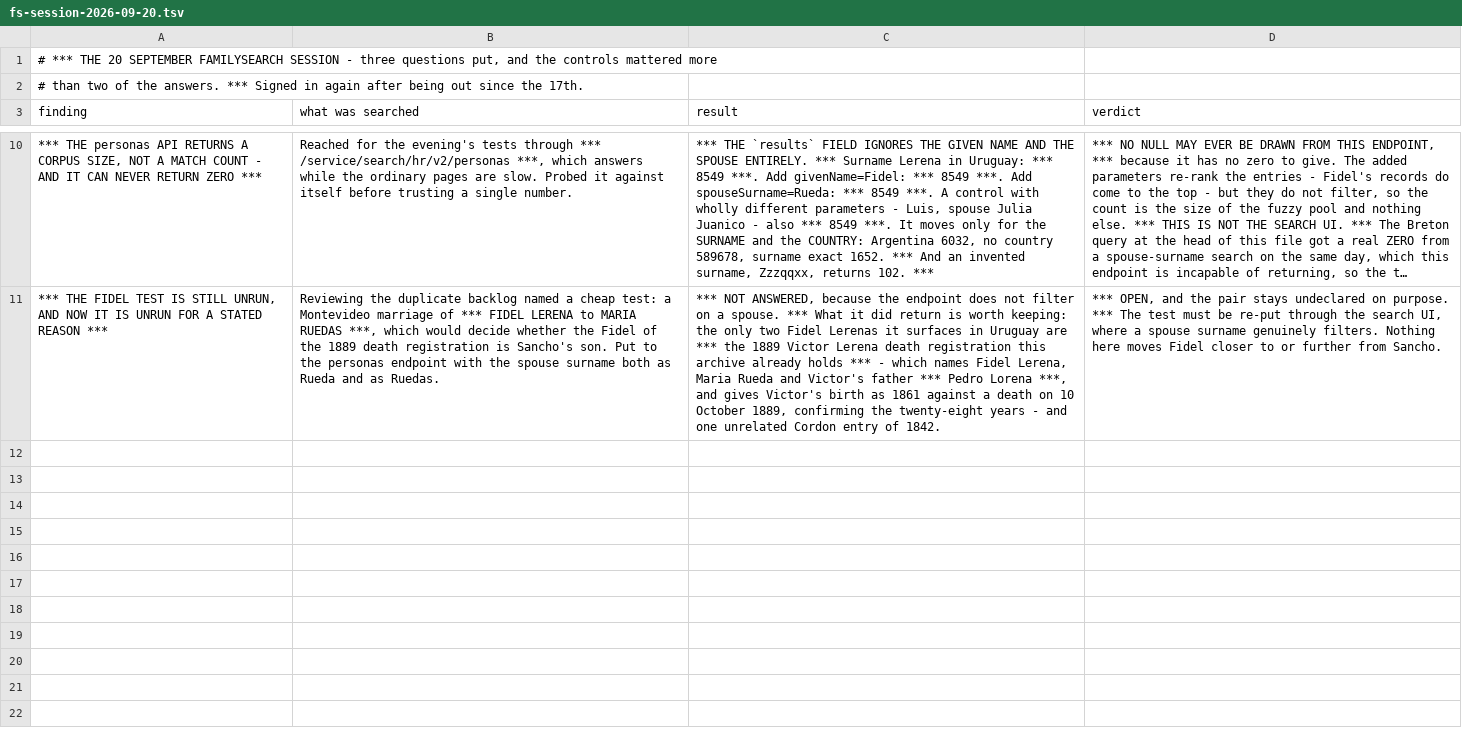
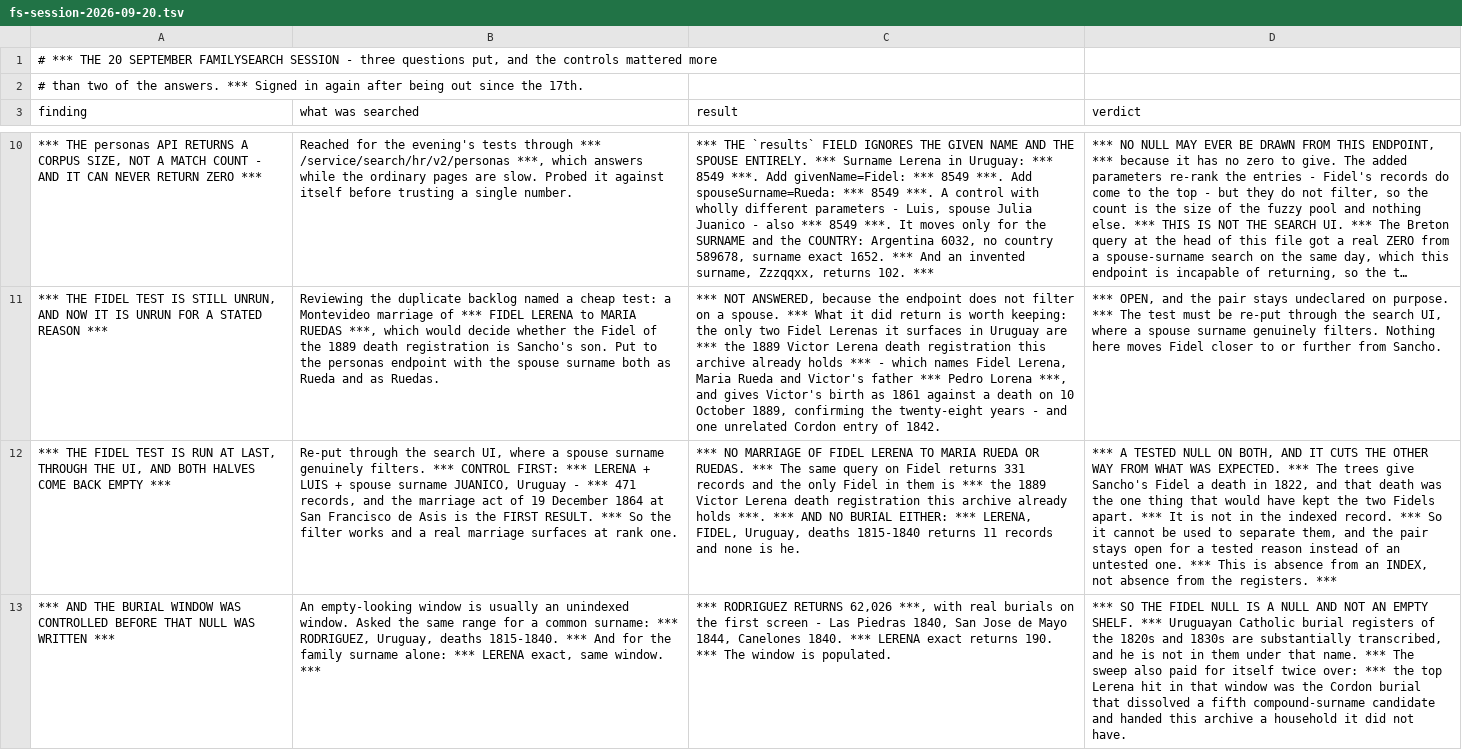
Before and after one commit to daviddef/TheLerena, a TSV file: data/fs-session-2026-09-20.tsv, drawn as a sheet; only a part is shown, gaps mark what is left out; long unchanged cells end in …; the diff names each change by its address in the sheet, - before the commit and + after, or states it on an @@ line.

```diff
--- a/data/fs-session-2026-09-20.tsv
+++ b/data/fs-session-2026-09-20.tsv
+row 12: *** THE FIDEL TEST IS RUN AT LAST, THROUGH THE UI, AND BOTH HALVES COME BACK EMPTY *** | Re-put through the search UI, where a spouse surname genuinely filters. *** CONTROL FIRST: *** LERENA + LUIS + spouse surname JUANICO, Uruguay - *** 471 records, and the marriage act of 19 December 1864 at San Francisco de Asis is the FIRST RESULT. *** So the filter works and a real marriage surfaces at rank one. | *** NO MARRIAGE OF FIDEL LERENA TO MARIA RUEDA OR RUEDAS. *** The same query on Fidel returns 331 records and the only Fidel in them is *** the 1889 Victor Lerena death registration this archive already holds ***. *** AND NO BURIAL EITHER: *** LERENA, FIDEL, Uruguay, deaths 1815-1840 returns 11 records and none is he. | *** A TESTED NULL ON BOTH, AND IT CUTS THE OTHER WAY FROM WHAT WAS EXPECTED. *** The trees give Sancho's Fidel a death in 1822, and that death was the one thing that would have kept the two Fidels apart. *** It is not in the indexed record. *** So it cannot be used to separate them, and the pair stays open for a tested reason instead of an untested one. *** This is absence from an INDEX, not absence from the registers. ***
+row 13: *** AND THE BURIAL WINDOW WAS CONTROLLED BEFORE THAT NULL WAS WRITTEN *** | An empty-looking window is usually an unindexed window. Asked the same range for a common surname: *** RODRIGUEZ, Uruguay, deaths 1815-1840. *** And for the family surname alone: *** LERENA exact, same window. *** | *** RODRIGUEZ RETURNS 62,026 ***, with real burials on the first screen - Las Piedras 1840, San Jose de Mayo 1844, Canelones 1840. *** LERENA exact returns 190. *** The window is populated. | *** SO THE FIDEL NULL IS A NULL AND NOT AN EMPTY SHELF. *** Uruguayan Catholic burial registers of the 1820s and 1830s are substantially transcribed, and he is not in them under that name. *** The sweep also paid for itself twice over: *** the top Lerena hit in that window was the Cordon burial that dissolved a fifth compound-surname candidate and handed this archive a household it did not have.
```
Also changed, not shown: data/last-attested-alive.tsv, data/lerena-lerena-compound-test.tsv, 9 other files.
